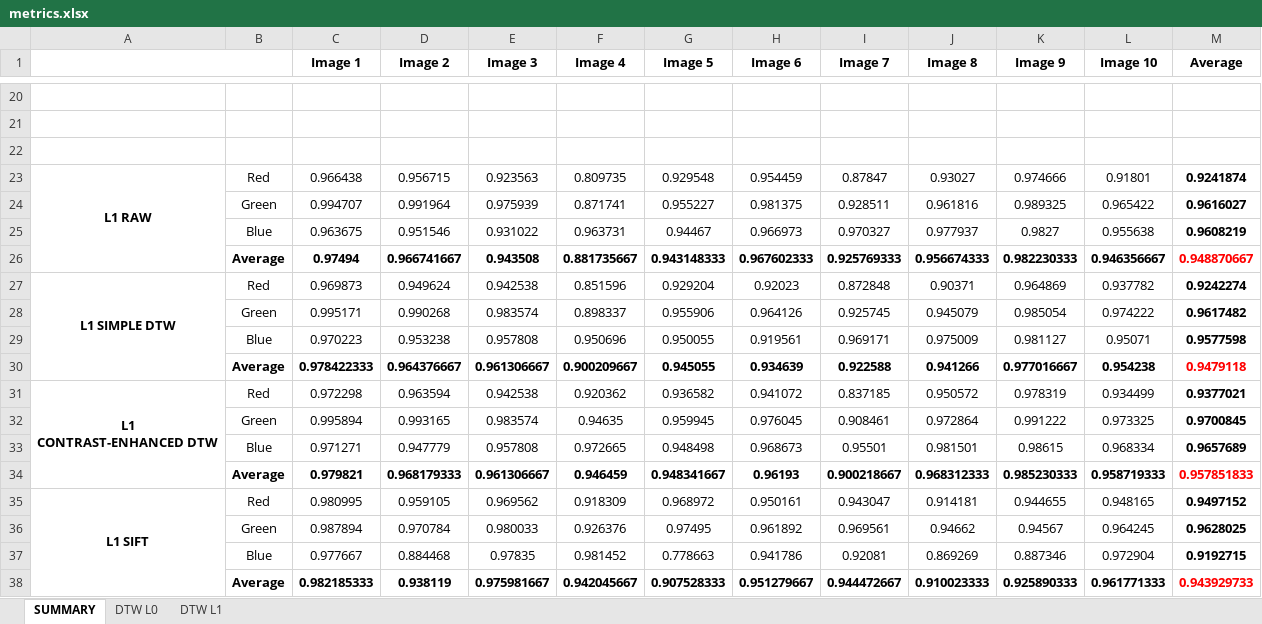
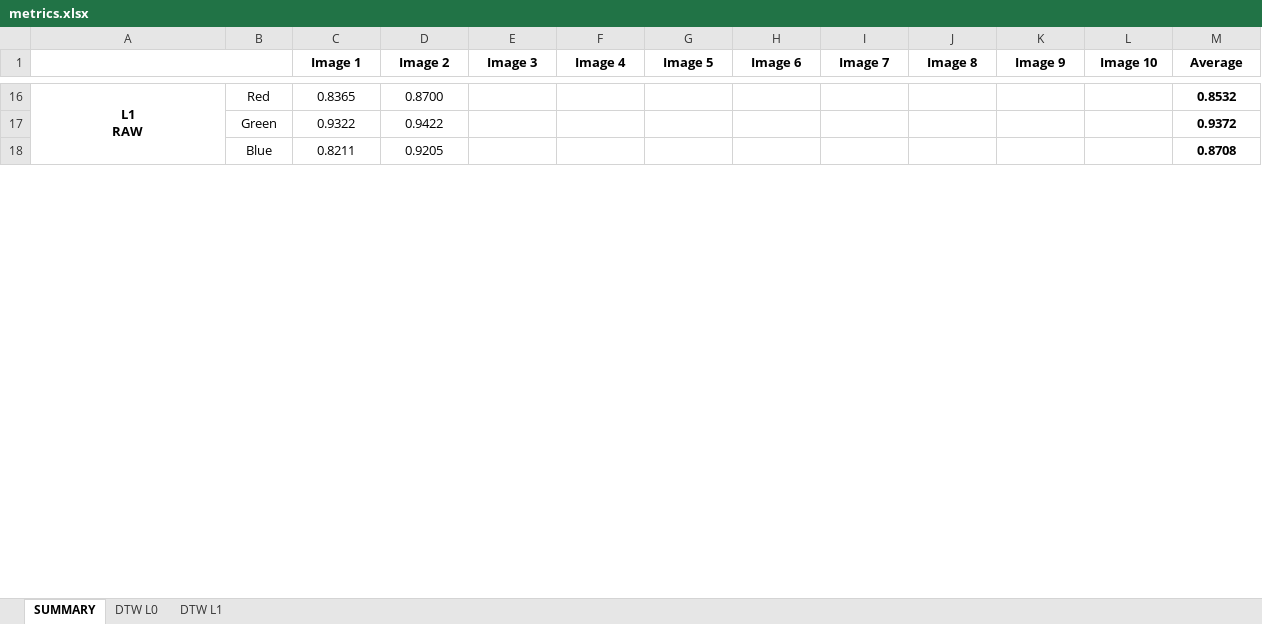
Before and after one commit to utkuufuk/dtw-band-registration, an Excel workbook: metrics/metrics.xlsx, sheet SUMMARY, drawn as a sheet; only a part is shown, gaps mark what is left out; values as stored, in another font and other column widths than the file's, no borders; removed rows and columns are numbered as before the commit, all else as after; ↵ is a line break in a cell; the diff covers the shown part only; the diff names each change by its address in the sheet, - before the commit and + after, or states it on an @@ line.

```diff
--- a/metrics/metrics.xlsx (sheet SUMMARY)
+++ b/metrics/metrics.xlsx (sheet SUMMARY)
-row 16: (empty)
+row 16: L1 ↵ RAW | Red | 0.8365 | 0.8700 |  |  |  |  |  |  |  |  | 0.8532
+A16:A19 merged
-row 17: (empty)
+row 17:  | Green | 0.9322 | 0.9422 |  |  |  |  |  |  |  |  | 0.9372
-row 18: (empty)
+row 18:  | Blue | 0.8211 | 0.9205 |  |  |  |  |  |  |  |  | 0.8708
-row 23: L1 RAW | Red | 0.966438 | 0.956715 | 0.923563 | 0.809735 | 0.929548 | 0.954459 | 0.87847 | 0.93027 | 0.974666 | 0.91801 | 0.9241874
-row 24:  | Green | 0.994707 | 0.991964 | 0.975939 | 0.871741 | 0.955227 | 0.981375 | 0.928511 | 0.961816 | 0.989325 | 0.965422 | 0.9616027
-row 25:  | Blue | 0.963675 | 0.951546 | 0.931022 | 0.963731 | 0.94467 | 0.966973 | 0.970327 | 0.977937 | 0.9827 | 0.955638 | 0.9608219
-row 26:  | Average | 0.97494 | 0.966741667 | 0.943508 | 0.881735667 | 0.943148333 | 0.967602333 | 0.925769333 | 0.956674333 | 0.982230333 | 0.946356667 | 0.948870667
-row 27: L1 SIMPLE DTW | Red | 0.969873 | 0.949624 | 0.942538 | 0.851596 | 0.929204 | 0.92023 | 0.872848 | 0.90371 | 0.964869 | 0.937782 | 0.9242274
-row 28:  | Green | 0.995171 | 0.990268 | 0.983574 | 0.898337 | 0.955906 | 0.964126 | 0.925745 | 0.945079 | 0.985054 | 0.974222 | 0.9617482
-row 29:  | Blue | 0.970223 | 0.953238 | 0.957808 | 0.950696 | 0.950055 | 0.919561 | 0.969171 | 0.975009 | 0.981127 | 0.95071 | 0.9577598
-row 30:  | Average | 0.978422333 | 0.964376667 | 0.961306667 | 0.900209667 | 0.945055 | 0.934639 | 0.922588 | 0.941266 | 0.977016667 | 0.954238 | 0.9479118
-row 31: L1 ↵ CONTRAST-ENHANCED DTW | Red | 0.972298 | 0.963594 | 0.942538 | 0.920362 | 0.936582 | 0.941072 | 0.837185 | 0.950572 | 0.978319 | 0.934499 | 0.9377021
-row 32:  | Green | 0.995894 | 0.993165 | 0.983574 | 0.94635 | 0.959945 | 0.976045 | 0.908461 | 0.972864 | 0.991222 | 0.973325 | 0.9700845
-row 33:  | Blue | 0.971271 | 0.947779 | 0.957808 | 0.972665 | 0.948498 | 0.968673 | 0.95501 | 0.981501 | 0.98615 | 0.968334 | 0.9657689
-row 34:  | Average | 0.979821 | 0.968179333 | 0.961306667 | 0.946459 | 0.948341667 | 0.96193 | 0.900218667 | 0.968312333 | 0.985230333 | 0.958719333 | 0.957851833
-row 35: L1 SIFT | Red | 0.980995 | 0.959105 | 0.969562 | 0.918309 | 0.968972 | 0.950161 | 0.943047 | 0.914181 | 0.944655 | 0.948165 | 0.9497152
-row 36:  | Green | 0.987894 | 0.970784 | 0.980033 | 0.926376 | 0.97495 | 0.961892 | 0.969561 | 0.94662 | 0.94567 | 0.964245 | 0.9628025
-row 37:  | Blue | 0.977667 | 0.884468 | 0.97835 | 0.981452 | 0.778663 | 0.941786 | 0.92081 | 0.869269 | 0.887346 | 0.972904 | 0.9192715
-row 38:  | Average | 0.982185333 | 0.938119 | 0.975981667 | 0.942045667 | 0.907528333 | 0.951279667 | 0.944472667 | 0.910023333 | 0.925890333 | 0.961771333 | 0.943929733
```
Also changed, not shown: 24 added rows, 20 removed rows and 4 edited cells elsewhere in this sheet, sheet DTW L1, sheet DTW L0, 2 other files.
